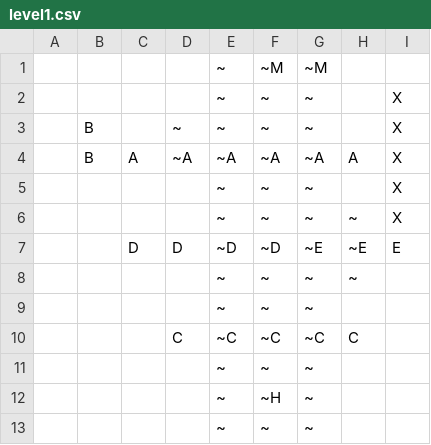
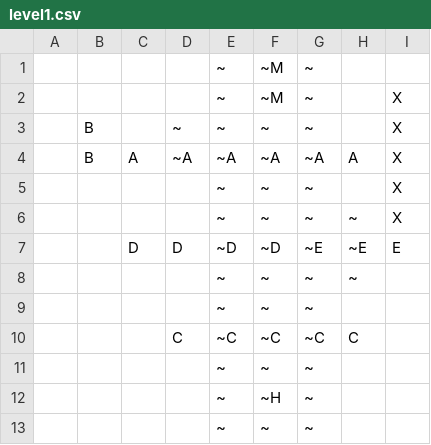
Before and after one commit to beep-patrick/hippos, a CSV file: src/levels/level1.csv, drawn as a sheet.

```diff
--- a/src/levels/level1.csv
+++ b/src/levels/level1.csv
@@ -1,3 +1,3 @@
-,,,,~,~M,~M,,,
-,,,,~,~,~,,X,
+,,,,~,~M,~,,,
+,,,,~,~M,~,,X,
 ,B,,~,~,~,~,,X,
```
Also changed, not shown: 7 other files.
